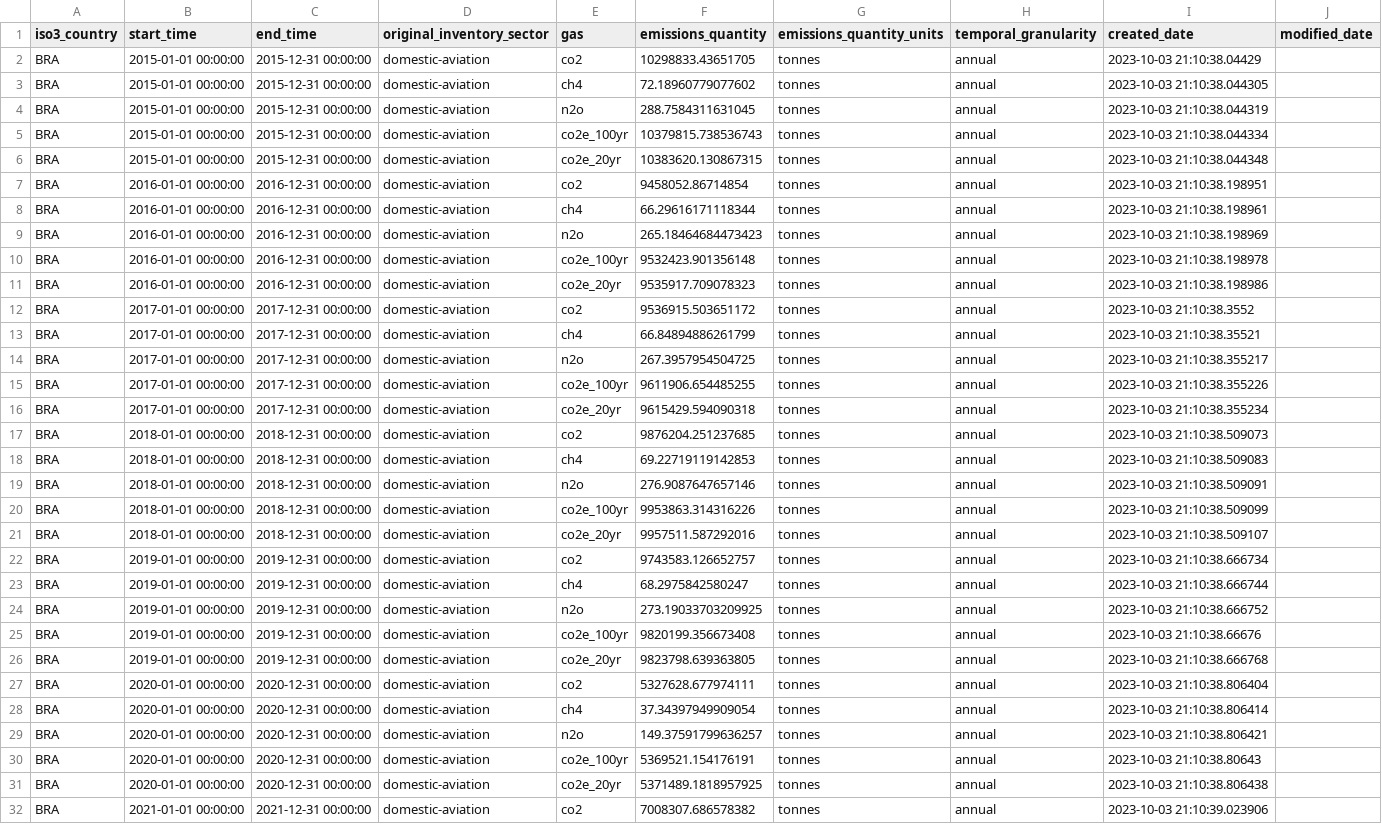
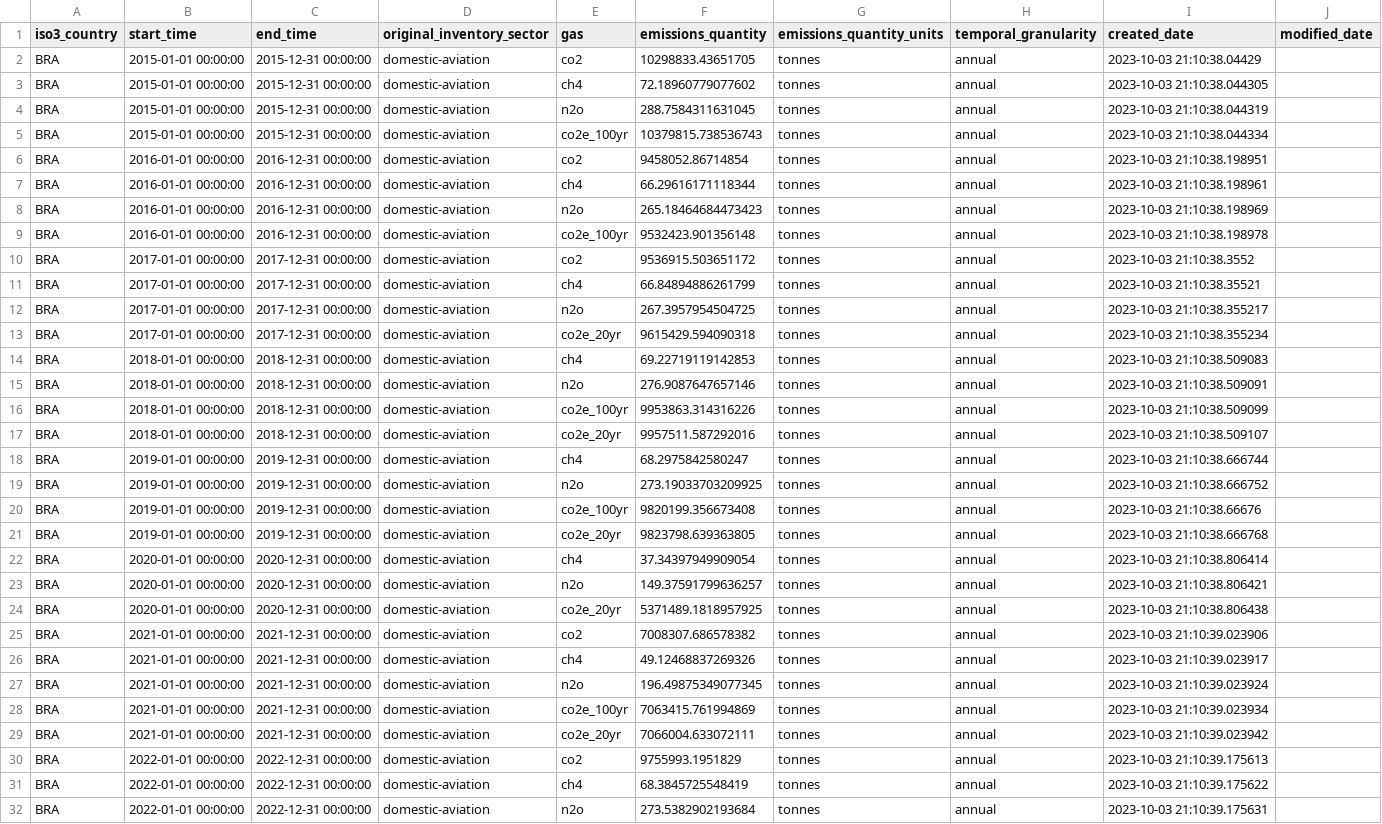
Before and after one commit to arpanosso/climate-trace-br, a CSV file: data-raw/BRA/transportation/domestic-aviation_country_emissions.csv, drawn as a sheet; only a part is shown; the shorter side is filled out with more unchanged rows; the diff covers the shown part only.

```diff
--- a/data-raw/BRA/transportation/domestic-aviation_country_emissions.csv
+++ b/data-raw/BRA/transportation/domestic-aviation_country_emissions.csv
@@ -5,3 +5,2 @@ BRA,2015-01-01 00:00:00,2015-12-31 00:00:00,domestic-aviation,n2o,288.7584311631
 BRA,2015-01-01 00:00:00,2015-12-31 00:00:00,domestic-aviation,co2e_100yr,10379815.738536743,tonnes,annual,2023-10-03 21:10:38.044334,
-BRA,2015-01-01 00:00:00,2015-12-31 00:00:00,domestic-aviation,co2e_20yr,10383620.130867315,tonnes,annual,2023-10-03 21:10:38.044348,
 BRA,2016-01-01 00:00:00,2016-12-31 00:00:00,domestic-aviation,co2,9458052.86714854,tonnes,annual,2023-10-03 21:10:38.198951,
@@ -10,3 +9,2 @@ BRA,2016-01-01 00:00:00,2016-12-31 00:00:00,domestic-aviation,n2o,265.1846468447
 BRA,2016-01-01 00:00:00,2016-12-31 00:00:00,domestic-aviation,co2e_100yr,9532423.901356148,tonnes,annual,2023-10-03 21:10:38.198978,
-BRA,2016-01-01 00:00:00,2016-12-31 00:00:00,domestic-aviation,co2e_20yr,9535917.709078323,tonnes,annual,2023-10-03 21:10:38.198986,
 BRA,2017-01-01 00:00:00,2017-12-31 00:00:00,domestic-aviation,co2,9536915.503651172,tonnes,annual,2023-10-03 21:10:38.3552,
@@ -14,5 +12,3 @@ BRA,2017-01-01 00:00:00,2017-12-31 00:00:00,domestic-aviation,ch4,66.84894886261
 BRA,2017-01-01 00:00:00,2017-12-31 00:00:00,domestic-aviation,n2o,267.3957954504725,tonnes,annual,2023-10-03 21:10:38.355217,
-BRA,2017-01-01 00:00:00,2017-12-31 00:00:00,domestic-aviation,co2e_100yr,9611906.654485255,tonnes,annual,2023-10-03 21:10:38.355226,
 BRA,2017-01-01 00:00:00,2017-12-31 00:00:00,domestic-aviation,co2e_20yr,9615429.594090318,tonnes,annual,2023-10-03 21:10:38.355234,
-BRA,2018-01-01 00:00:00,2018-12-31 00:00:00,domestic-aviation,co2,9876204.251237685,tonnes,annual,2023-10-03 21:10:38.509073,
 BRA,2018-01-01 00:00:00,2018-12-31 00:00:00,domestic-aviation,ch4,69.22719119142853,tonnes,annual,2023-10-03 21:10:38.509083,
@@ -21,3 +17,2 @@ BRA,2018-01-01 00:00:00,2018-12-31 00:00:00,domestic-aviation,co2e_100yr,9953863
 BRA,2018-01-01 00:00:00,2018-12-31 00:00:00,domestic-aviation,co2e_20yr,9957511.587292016,tonnes,annual,2023-10-03 21:10:38.509107,
-BRA,2019-01-01 00:00:00,2019-12-31 00:00:00,domestic-aviation,co2,9743583.126652757,tonnes,annual,2023-10-03 21:10:38.666734,
 BRA,2019-01-01 00:00:00,2019-12-31 00:00:00,domestic-aviation,ch4,68.2975842580247,tonnes,annual,2023-10-03 21:10:38.666744,
@@ -26,6 +21,4 @@ BRA,2019-01-01 00:00:00,2019-12-31 00:00:00,domestic-aviation,co2e_100yr,9820199
 BRA,2019-01-01 00:00:00,2019-12-31 00:00:00,domestic-aviation,co2e_20yr,9823798.639363805,tonnes,annual,2023-10-03 21:10:38.666768,
-BRA,2020-01-01 00:00:00,2020-12-31 00:00:00,domestic-aviation,co2,5327628.677974111,tonnes,annual,2023-10-03 21:10:38.806404,
 BRA,2020-01-01 00:00:00,2020-12-31 00:00:00,domestic-aviation,ch4,37.34397949909054,tonnes,annual,2023-10-03 21:10:38.806414,
 BRA,2020-01-01 00:00:00,2020-12-31 00:00:00,domestic-aviation,n2o,149.37591799636257,tonnes,annual,2023-10-03 21:10:38.806421,
-BRA,2020-01-01 00:00:00,2020-12-31 00:00:00,domestic-aviation,co2e_100yr,5369521.154176191,tonnes,annual,2023-10-03 21:10:38.80643,
 BRA,2020-01-01 00:00:00,2020-12-31 00:00:00,domestic-aviation,co2e_20yr,5371489.1818957925,tonnes,annual,2023-10-03 21:10:38.806438,
```
Also changed, not shown: 8 added rows and 1 removed row elsewhere in this file, data-raw/BRA/transportation/international-aviation_country_emissions.csv, 3 other files.
